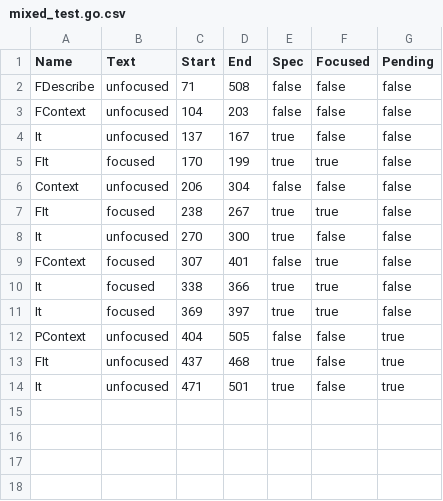
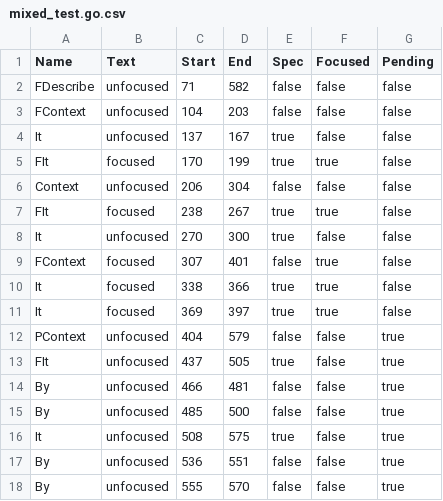
Before and after one commit to onsi/ginkgo, a CSV file: ginkgo/outline/_testdata/mixed_test.go.csv, drawn as a sheet.

Commit message:
outline: (fix) Derive the "text" of the By ginkgo call
The "text" was being ignored by mistake.

```diff
--- a/ginkgo/outline/_testdata/mixed_test.go.csv
+++ b/ginkgo/outline/_testdata/mixed_test.go.csv
@@ -1,3 +1,3 @@
 Name,Text,Start,End,Spec,Focused,Pending
-FDescribe,unfocused,71,508,false,false,false
+FDescribe,unfocused,71,582,false,false,false
 FContext,unfocused,104,203,false,false,false
@@ -11,4 +11,8 @@ It,focused,338,366,true,true,false
 It,focused,369,397,true,true,false
-PContext,unfocused,404,505,false,false,true
-FIt,unfocused,437,468,true,false,true
-It,unfocused,471,501,true,false,true
+PContext,unfocused,404,579,false,false,true
+FIt,unfocused,437,505,true,false,true
+By,unfocused,466,481,false,false,true
+By,unfocused,485,500,false,false,true
+It,unfocused,508,575,true,false,true
+By,unfocused,536,551,false,false,true
+By,unfocused,555,570,false,false,true
```
Also changed, not shown: ginkgo/outline/_testdata/alias_test.go.csv, ginkgo/outline/_testdata/focused_test.go.csv, 19 other files.
